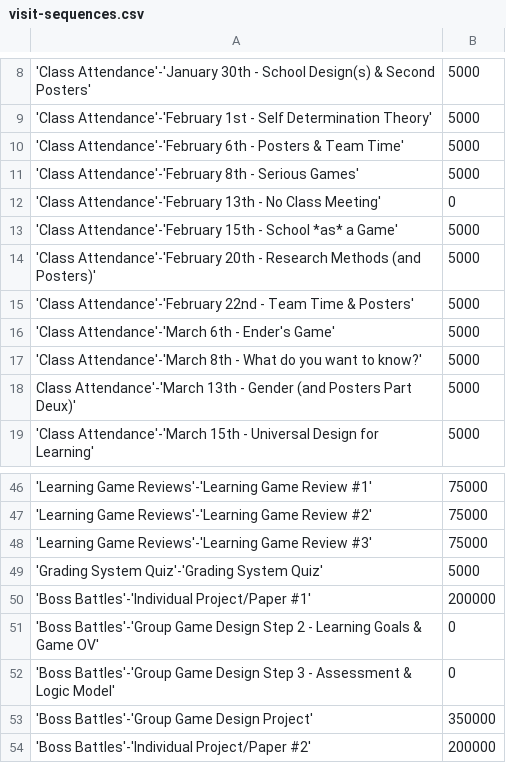
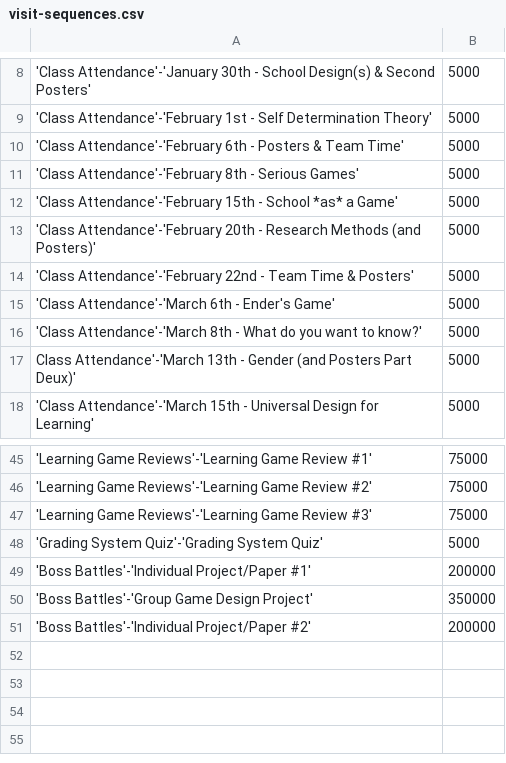
Before and after one commit to supervanya/supervanya.github.io, a CSV file: grades_plot/folder/visit-sequences.csv, drawn as a sheet; only a part is shown, gaps mark what is left out.

```diff
--- a/grades_plot/folder/visit-sequences.csv
+++ b/grades_plot/folder/visit-sequences.csv
@@ -11,3 +11,2 @@
 'Class Attendance'-'February 8th - Serious Games',5000
-'Class Attendance'-'February 13th - No Class Meeting',0
 'Class Attendance'-'February 15th - School *as* a Game',5000
@@ -50,4 +49,2 @@ Class Attendance'-'March 13th - Gender (and Posters Part Deux)',5000
 'Boss Battles'-'Individual Project/Paper #1',200000
-'Boss Battles'-'Group Game Design Step 2 - Learning Goals & Game OV',0
-'Boss Battles'-'Group Game Design Step 3 - Assessment & Logic Model',0
 'Boss Battles'-'Group Game Design Project',350000
```
Also changed, not shown: 2 other files.
